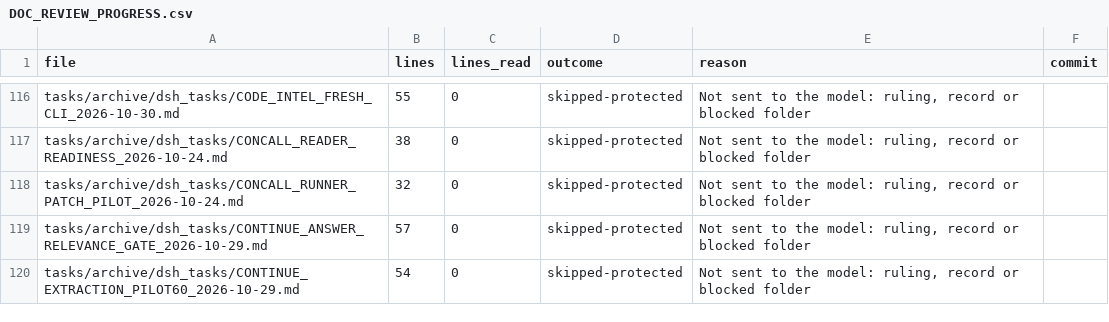
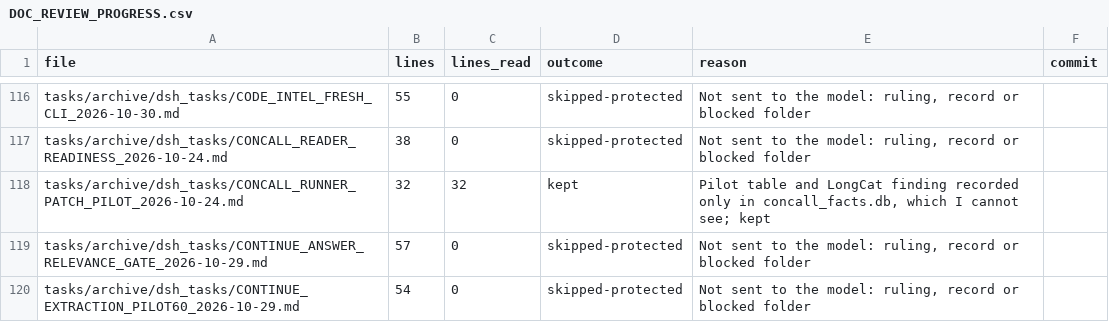
Before and after one commit to kakazuya/Reality-Engine, a CSV file: tasks/handoff/DOC_REVIEW_PROGRESS.csv, drawn as a sheet; only a part is shown, gaps mark what is left out; the diff covers the shown part only.

```diff
--- a/tasks/handoff/DOC_REVIEW_PROGRESS.csv
+++ b/tasks/handoff/DOC_REVIEW_PROGRESS.csv
@@ -117,3 +117,3 @@ tasks/archive/dsh_tasks/CODE_INTEL_FRESH_CLI_2026-10-30.md,55,0,skipped-protecte
 tasks/archive/dsh_tasks/CONCALL_READER_READINESS_2026-10-24.md,38,0,skipped-protected,"Not sent to the model: ruling, record or blocked folder",
-tasks/archive/dsh_tasks/CONCALL_RUNNER_PATCH_PILOT_2026-10-24.md,32,0,skipped-protected,"Not sent to the model: ruling, record or blocked folder",
+tasks/archive/dsh_tasks/CONCALL_RUNNER_PATCH_PILOT_2026-10-24.md,32,32,kept,"Pilot table and LongCat finding recorded only in concall_facts.db, which I cannot see; kept",
 tasks/archive/dsh_tasks/CONTINUE_ANSWER_RELEVANCE_GATE_2026-10-29.md,57,0,skipped-protected,"Not sent to the model: ruling, record or blocked folder",
```
Also changed, not shown: 33 edited cells elsewhere in this file.
